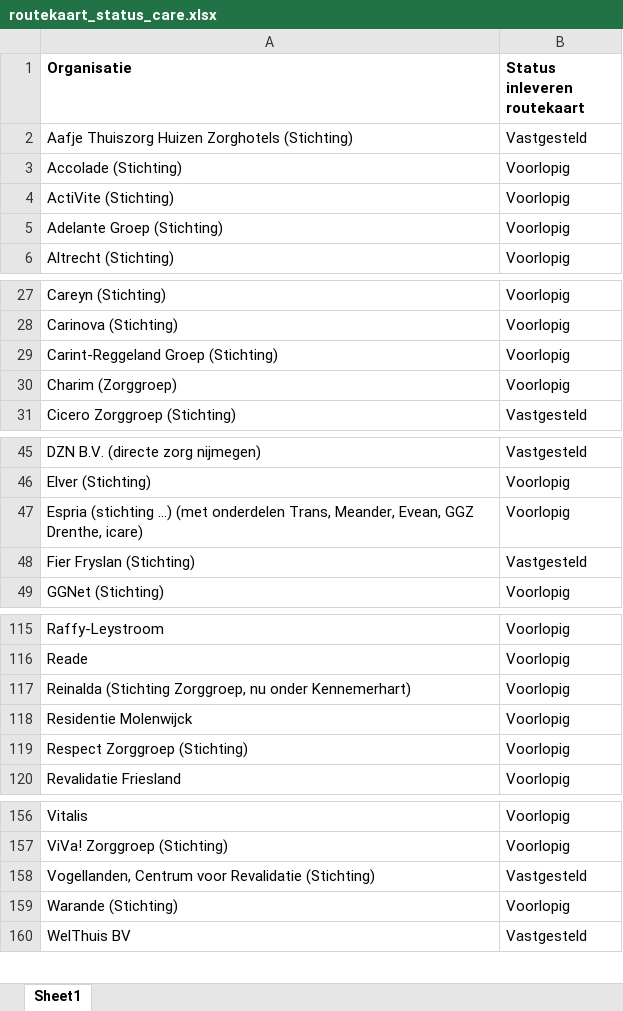
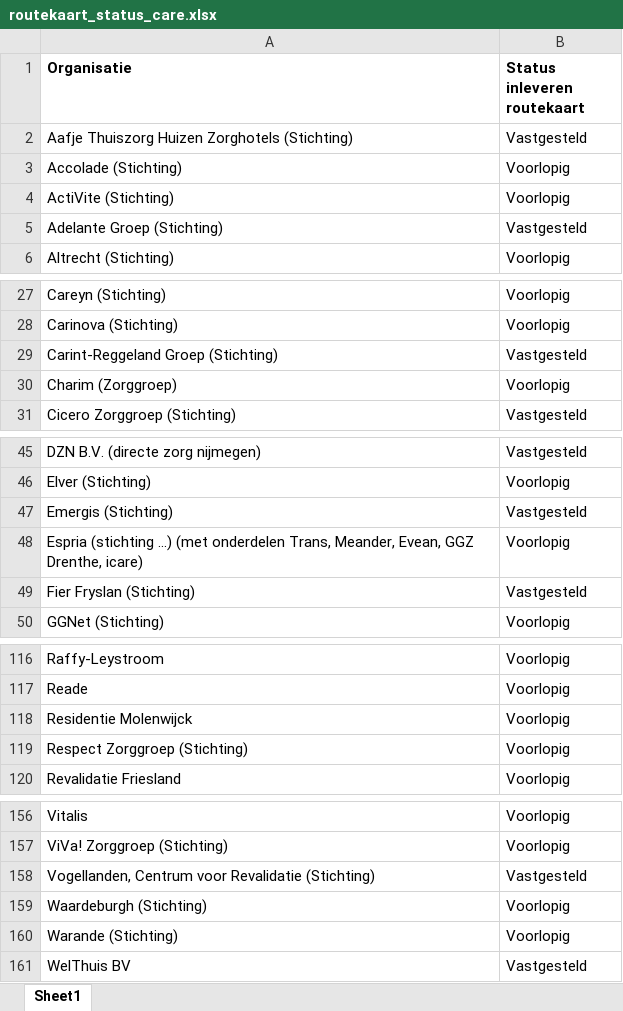
Before and after one commit to ReinierNL/nederland-waterland, an Excel workbook: src/data/routekaart_status_care.xlsx, sheet Sheet1, drawn as a sheet; only a part is shown, gaps mark what is left out; values as stored, in another font and other column widths than the file's, no borders; removed rows and columns are numbered as before the commit, all else as after; the diff names each change by its address in the sheet, - before the commit and + after, or states it on an @@ line.

Commit message:
Updated care data (v28)

```diff
--- a/src/data/routekaart_status_care.xlsx (sheet Sheet1)
+++ b/src/data/routekaart_status_care.xlsx (sheet Sheet1)
-B5 (Status inleveren routekaart): Voorlopig
+B5 (Status inleveren routekaart): Vastgesteld
-B29 (Status inleveren routekaart): Voorlopig
+B29 (Status inleveren routekaart): Vastgesteld
+row 47: Emergis (Stichting) | Vastgesteld
-row 117: Reinalda (Stichting Zorggroep, nu onder Kennemerhart) | Voorlopig
+row 159: Waardeburgh (Stichting) | Voorlopig
```
Also changed, not shown: 3 other files.
